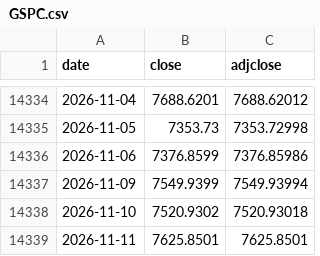
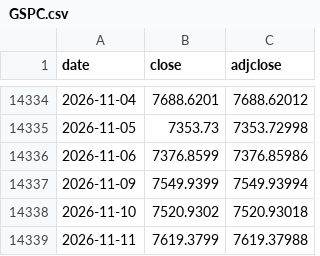
Before and after one commit to mchonea/spy-tlt-regime-dashboard, a CSV file: history/GSPC.csv, drawn as a sheet; only a part is shown, gaps mark what is left out.

```diff
--- a/history/GSPC.csv
+++ b/history/GSPC.csv
@@ -14338,2 +14338,2 @@ date,close,adjclose
 2026-11-10,7520.9302,7520.93018
-2026-11-11,7625.8501,7625.8501
+2026-11-11,7619.3799,7619.37988
```
Also changed, not shown: history/SPY.csv, history/TLT.csv, 7 other files.
